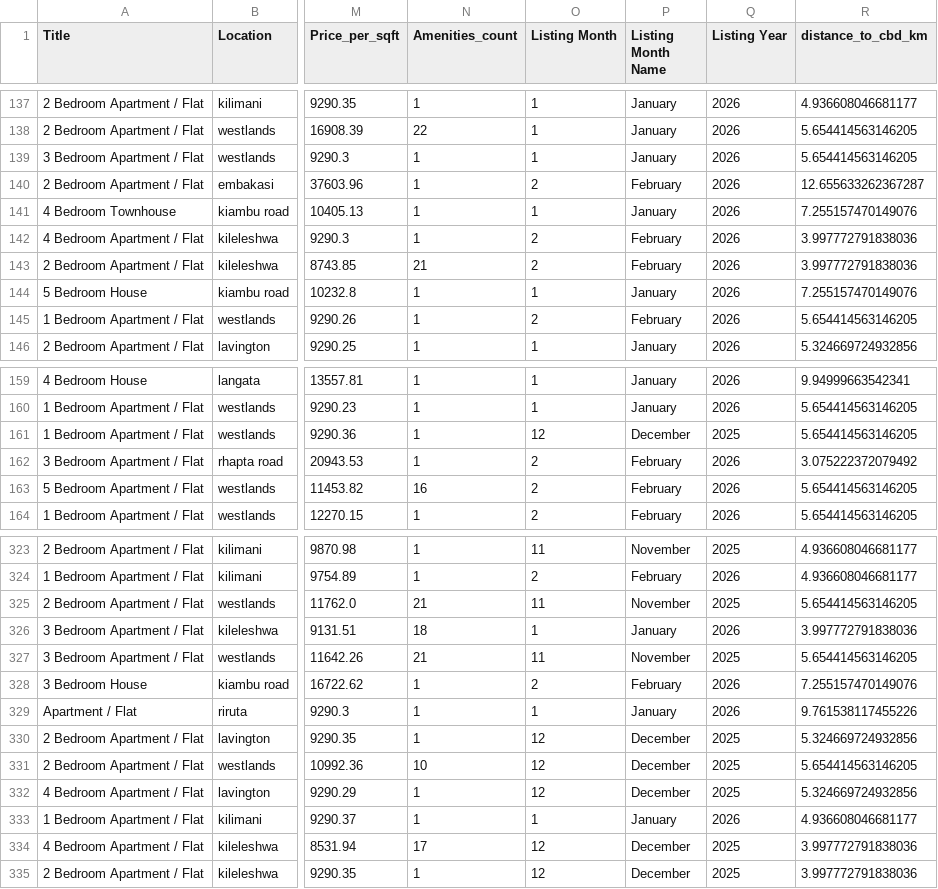
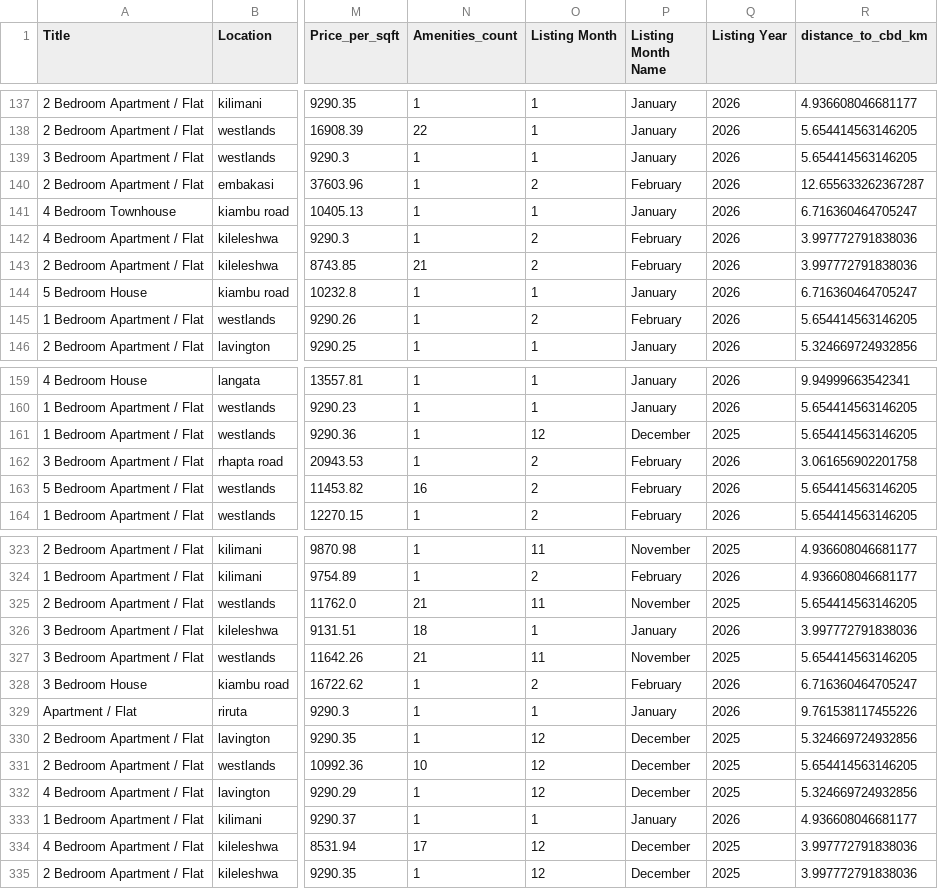
Before and after one commit to Wanjiru-Njoroge/Nairobi-House-Price-prediction-, a CSV file: kenya_property24_sales_cleaned.csv, drawn as a sheet; only a part is shown, gaps mark what is left out; the diff names each change by its address in the sheet, - before the commit and + after, or states it on an @@ line.

Commit message:
Resaved notebook to fix invalid format

```diff
--- a/kenya_property24_sales_cleaned.csv
+++ b/kenya_property24_sales_cleaned.csv
-R141 (distance_to_cbd_km): 7.255157470149076
+R141 (distance_to_cbd_km): 6.716360464705247
-R144 (distance_to_cbd_km): 7.255157470149076
+R144 (distance_to_cbd_km): 6.716360464705247
-R162 (distance_to_cbd_km): 3.075222372079492
+R162 (distance_to_cbd_km): 3.061656902201758
-R328 (distance_to_cbd_km): 7.255157470149076
+R328 (distance_to_cbd_km): 6.716360464705247
```
